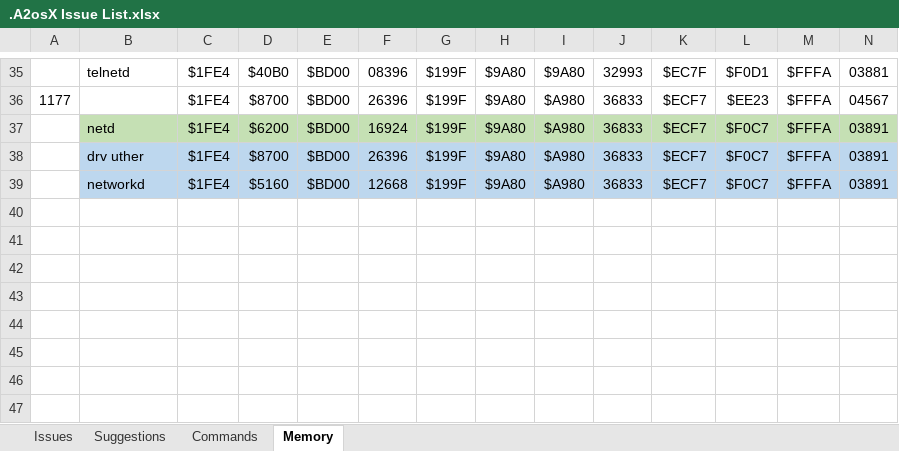
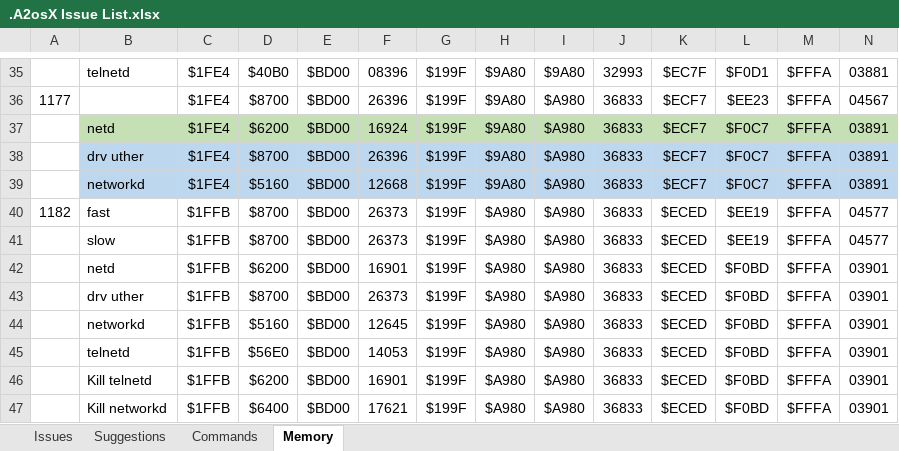
Before and after one commit to A2osX/A2osX, an Excel workbook: .A2osX Issue List.xlsx, sheet Memory, drawn as a sheet; only a part is shown, gaps mark what is left out; values as stored, in another font and other column widths than the file's, no borders; the diff names each change by its address in the sheet, - before the commit and + after, or states it on an @@ line.

Commit message:
Updated mem page for Build 1182

```diff
--- a/.A2osX Issue List.xlsx (sheet Memory)
+++ b/.A2osX Issue List.xlsx (sheet Memory)
+row 40: 1182 | fast | $1FFB | $8700 | $BD00 | 26373 | $199F | $A980 | $A980 | 36833 | $ECED | $EE19 | $FFFA | 04577
+row 41:  | slow | $1FFB | $8700 | $BD00 | 26373 | $199F | $A980 | $A980 | 36833 | $ECED | $EE19 | $FFFA | 04577
+row 42:  | netd | $1FFB | $6200 | $BD00 | 16901 | $199F | $A980 | $A980 | 36833 | $ECED | $F0BD | $FFFA | 03901
+row 43:  | drv uther | $1FFB | $8700 | $BD00 | 26373 | $199F | $A980 | $A980 | 36833 | $ECED | $F0BD | $FFFA | 03901
+row 44:  | networkd | $1FFB | $5160 | $BD00 | 12645 | $199F | $A980 | $A980 | 36833 | $ECED | $F0BD | $FFFA | 03901
+row 45:  | telnetd | $1FFB | $56E0 | $BD00 | 14053 | $199F | $A980 | $A980 | 36833 | $ECED | $F0BD | $FFFA | 03901
+row 46:  | Kill telnetd | $1FFB | $6200 | $BD00 | 16901 | $199F | $A980 | $A980 | 36833 | $ECED | $F0BD | $FFFA | 03901
+row 47:  | Kill networkd | $1FFB | $6400 | $BD00 | 17621 | $199F | $A980 | $A980 | 36833 | $ECED | $F0BD | $FFFA | 03901
```
Also changed, not shown: sheet Issues.
